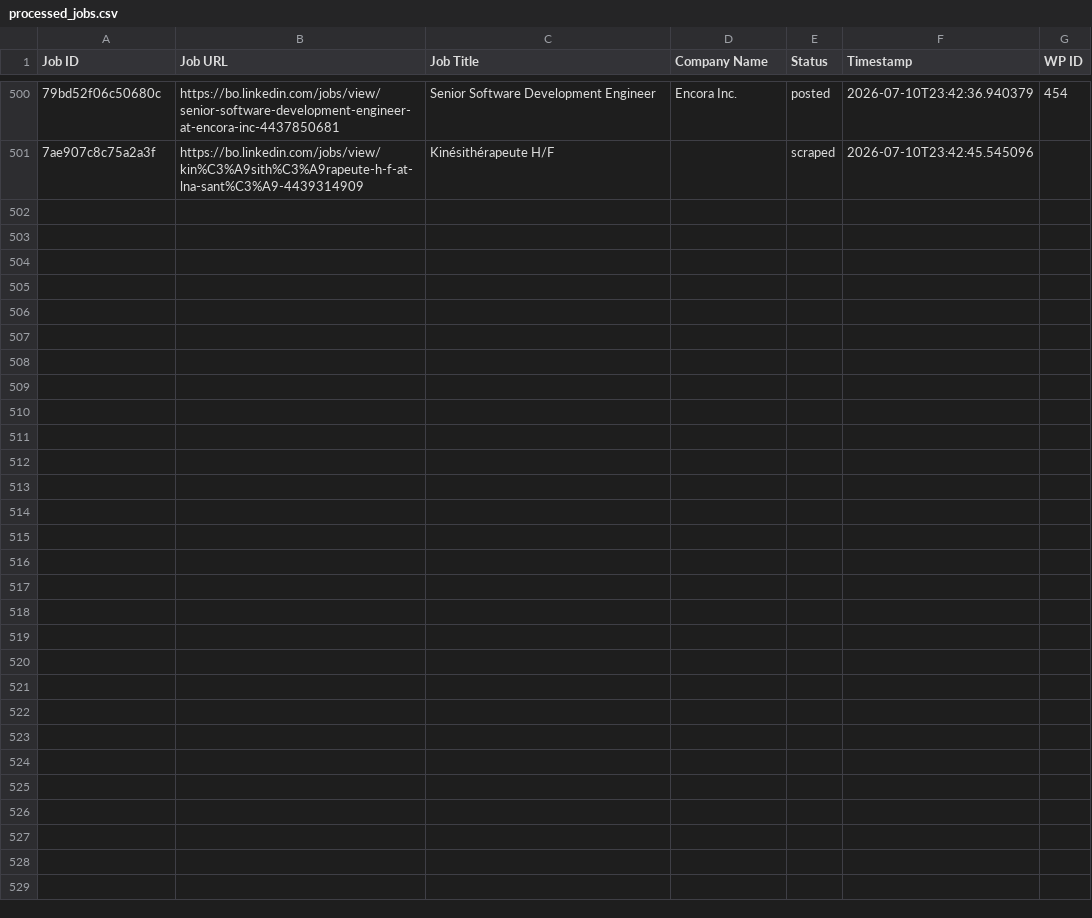
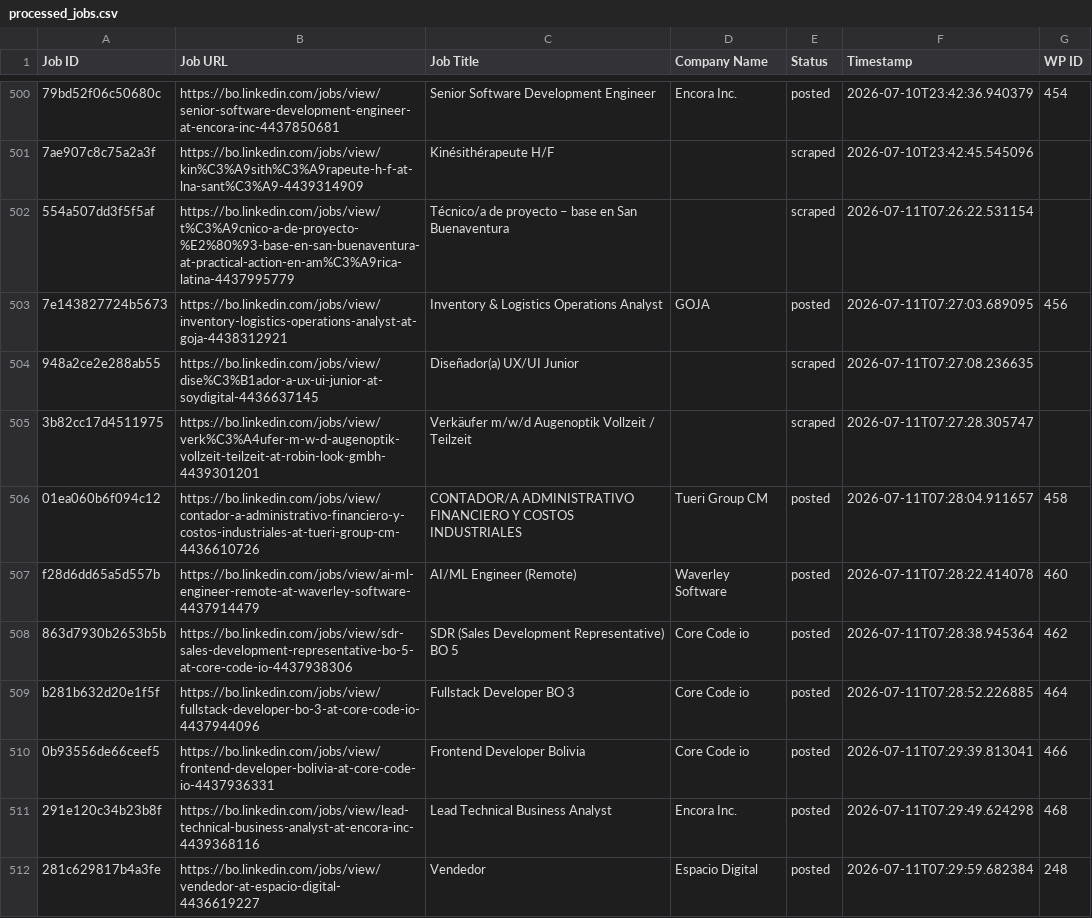
Before and after one commit to vindoky/bo, a CSV file: processed_jobs.csv, drawn as a sheet; only a part is shown, gaps mark what is left out; the diff covers the shown part only; the diff names each change by its address in the sheet, - before the commit and + after, or states it on an @@ line.

```diff
--- a/processed_jobs.csv
+++ b/processed_jobs.csv
+row 502: 554a507dd3f5f5af | https://bo.linkedin.com/jobs/view/t%C3%A9cnico-a-de-proyecto-%E2%80%93-base-en-san-buenaventura-at-practical-action-en-am%C3%A9rica-latina-4437995779 | Técnico/a de proyecto – base en San Buenaventura |  | scraped | 2026-07-11T07:26:22.531154
+row 503: 7e143827724b5673 | https://bo.linkedin.com/jobs/view/inventory-logistics-operations-analyst-at-goja-4438312921 | Inventory & Logistics Operations Analyst | GOJA | posted | 2026-07-11T07:27:03.689095 | 456
+row 504: 948a2ce2e288ab55 | https://bo.linkedin.com/jobs/view/dise%C3%B1ador-a-ux-ui-junior-at-soydigital-4436637145 | Diseñador(a) UX/UI Junior |  | scraped | 2026-07-11T07:27:08.236635
+row 505: 3b82cc17d4511975 | https://bo.linkedin.com/jobs/view/verk%C3%A4ufer-m-w-d-augenoptik-vollzeit-teilzeit-at-robin-look-gmbh-4439301201 | Verkäufer m/w/d Augenoptik Vollzeit / Teilzeit |  | scraped | 2026-07-11T07:27:28.305747
+row 506: 01ea060b6f094c12 | https://bo.linkedin.com/jobs/view/contador-a-administrativo-financiero-y-costos-industriales-at-tueri-group-cm-4436610726 | CONTADOR/A ADMINISTRATIVO FINANCIERO Y COSTOS INDUSTRIALES | Tueri Group CM | posted | 2026-07-11T07:28:04.911657 | 458
+row 507: f28d6dd65a5d557b | https://bo.linkedin.com/jobs/view/ai-ml-engineer-remote-at-waverley-software-4437914479 | AI/ML Engineer (Remote) | Waverley Software | posted | 2026-07-11T07:28:22.414078 | 460
+row 508: 863d7930b2653b5b | https://bo.linkedin.com/jobs/view/sdr-sales-development-representative-bo-5-at-core-code-io-4437938306 | SDR (Sales Development Representative) BO 5 | Core Code io | posted | 2026-07-11T07:28:38.945364 | 462
+row 509: b281b632d20e1f5f | https://bo.linkedin.com/jobs/view/fullstack-developer-bo-3-at-core-code-io-4437944096 | Fullstack Developer BO 3 | Core Code io | posted | 2026-07-11T07:28:52.226885 | 464
+row 510: 0b93556de66ceef5 | https://bo.linkedin.com/jobs/view/frontend-developer-bolivia-at-core-code-io-4437936331 | Frontend Developer Bolivia | Core Code io | posted | 2026-07-11T07:29:39.813041 | 466
+row 511: 291e120c34b23b8f | https://bo.linkedin.com/jobs/view/lead-technical-business-analyst-at-encora-inc-4439368116 | Lead Technical Business Analyst | Encora Inc. | posted | 2026-07-11T07:29:49.624298 | 468
+row 512: 281c629817b4a3fe | https://bo.linkedin.com/jobs/view/vendedor-at-espacio-digital-4436619227 | Vendedor | Espacio Digital | posted | 2026-07-11T07:29:59.682384 | 248
```
Also changed, not shown: 10 added rows elsewhere in this file.
